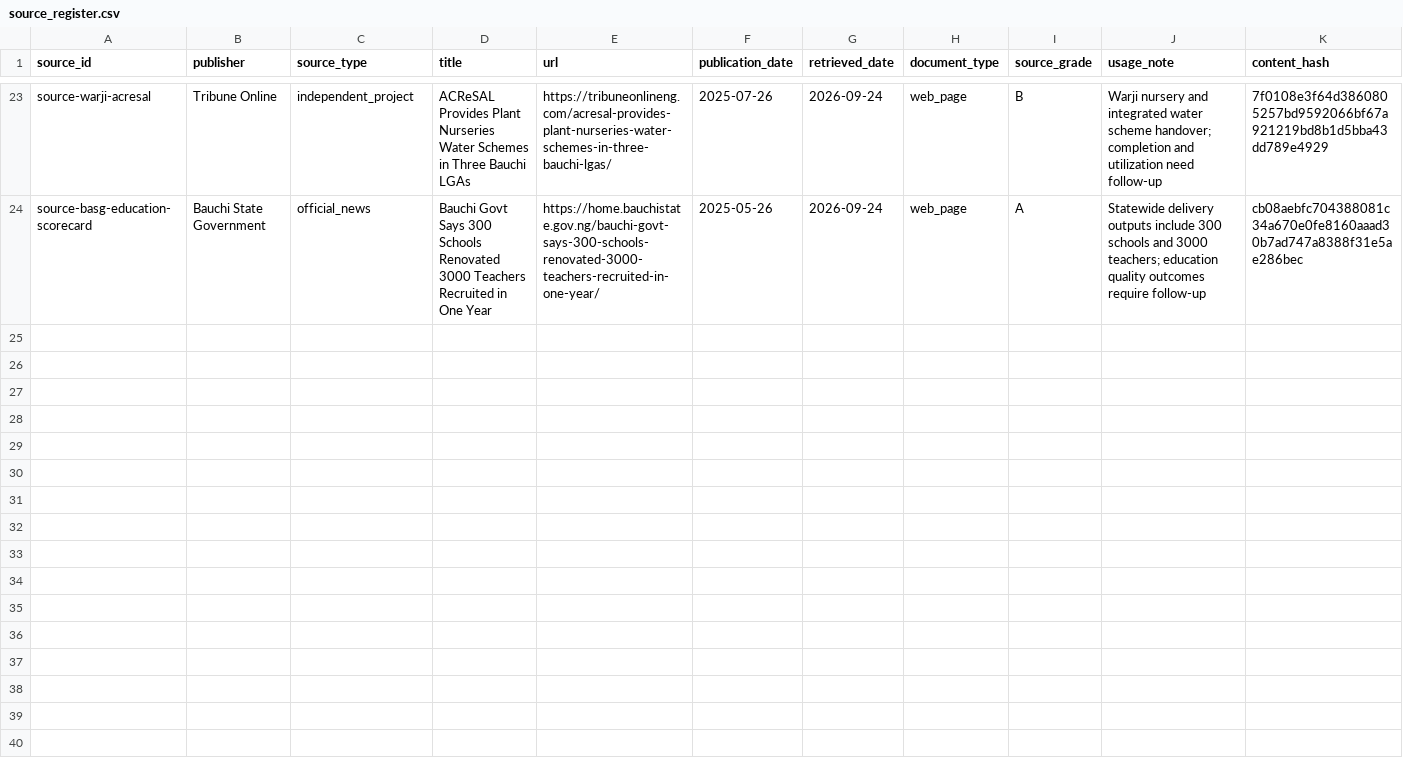
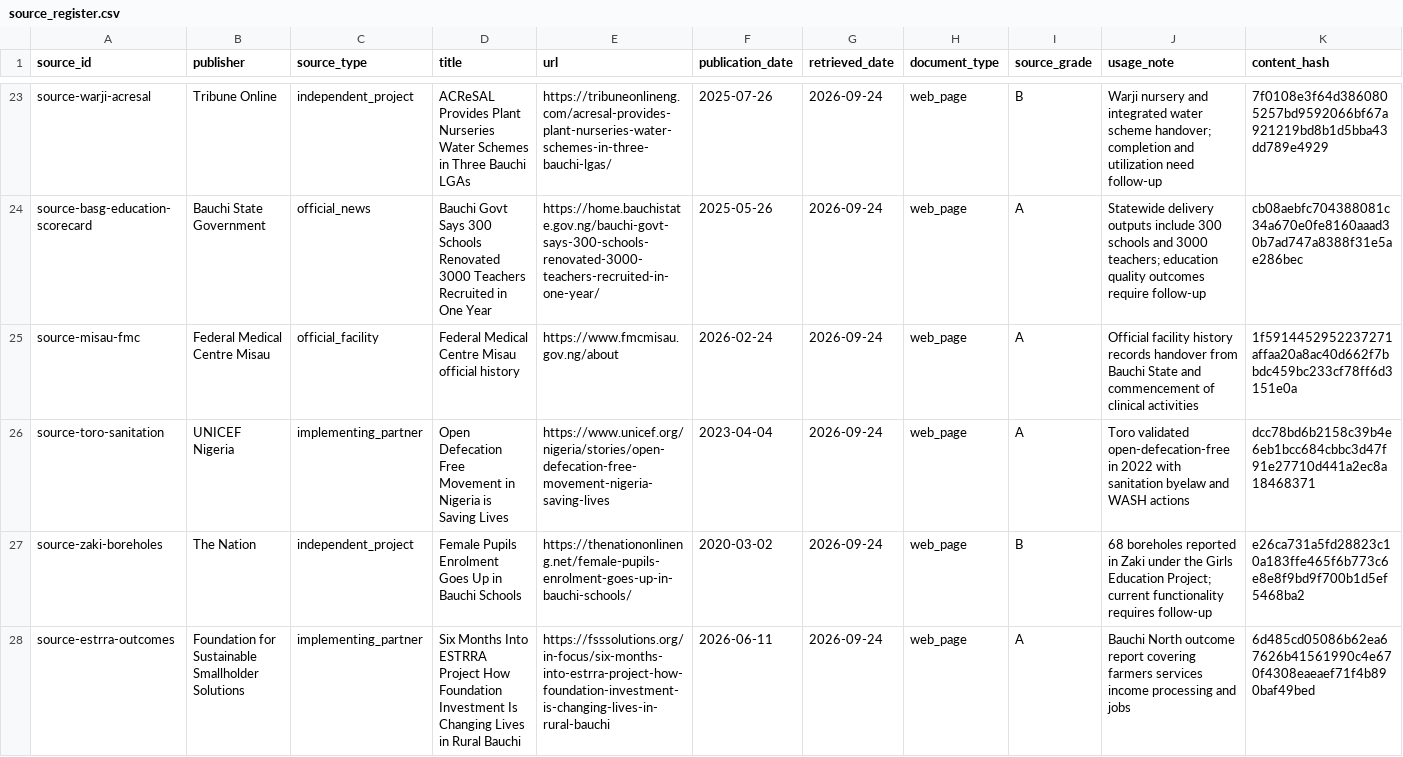
Before and after one commit to batestguy/bauchi-voter-pulse, a CSV file: data/delivery/source_register.csv, drawn as a sheet; only a part is shown, gaps mark what is left out.

```diff
--- a/data/delivery/source_register.csv
+++ b/data/delivery/source_register.csv
@@ -24 +24,5 @@ source-warji-acresal,Tribune Online,independent_project,ACReSAL Provides Plant N
 source-basg-education-scorecard,Bauchi State Government,official_news,Bauchi Govt Says 300 Schools Renovated 3000 Teachers Recruited in One Year,https://home.bauchistate.gov.ng/bauchi-govt-says-300-schools-renovated-3000-teachers-recruited-in-one-year/,2025-05-26,2026-09-24,web_page,A,Statewide delivery outputs include 300 schools and 3000 teachers; education quality outcomes require follow-up,cb08aebfc704388081c34a670e0fe8160aaad30b7ad747a8388f31e5ae286bec
+source-misau-fmc,Federal Medical Centre Misau,official_facility,Federal Medical Centre Misau official history,https://www.fmcmisau.gov.ng/about,2026-02-24,2026-09-24,web_page,A,Official facility history records handover from Bauchi State and commencement of clinical activities,1f5914452952237271affaa20a8ac40d662f7bbdc459bc233cf78ff6d3151e0a
+source-toro-sanitation,UNICEF Nigeria,implementing_partner,Open Defecation Free Movement in Nigeria is Saving Lives,https://www.unicef.org/nigeria/stories/open-defecation-free-movement-nigeria-saving-lives,2023-04-04,2026-09-24,web_page,A,Toro validated open-defecation-free in 2022 with sanitation byelaw and WASH actions,dcc78bd6b2158c39b4e6eb1bcc684cbbc3d47f91e27710d441a2ec8a18468371
+source-zaki-boreholes,The Nation,independent_project,Female Pupils Enrolment Goes Up in Bauchi Schools,https://thenationonlineng.net/female-pupils-enrolment-goes-up-in-bauchi-schools/,2020-03-02,2026-09-24,web_page,B,68 boreholes reported in Zaki under the Girls Education Project; current functionality requires follow-up,e26ca731a5fd28823c10a183ffe465f6b773c6e8e8f9bd9f700b1d5ef5468ba2
+source-estrra-outcomes,Foundation for Sustainable Smallholder Solutions,implementing_partner,Six Months Into ESTRRA Project How Foundation Investment Is Changing Lives in Rural Bauchi,https://fsssolutions.org/in-focus/six-months-into-estrra-project-how-foundation-investment-is-changing-lives-in-rural-bauchi,2026-06-11,2026-09-24,web_page,A,Bauchi North outcome report covering farmers services income processing and jobs,6d485cd05086b62ea67626b41561990c4e670f4308eaeaef71f4b890baf49bed
```
Also changed, not shown: data/delivery/achievements.csv, data/delivery/lga_delivery.csv, 9 other files.
